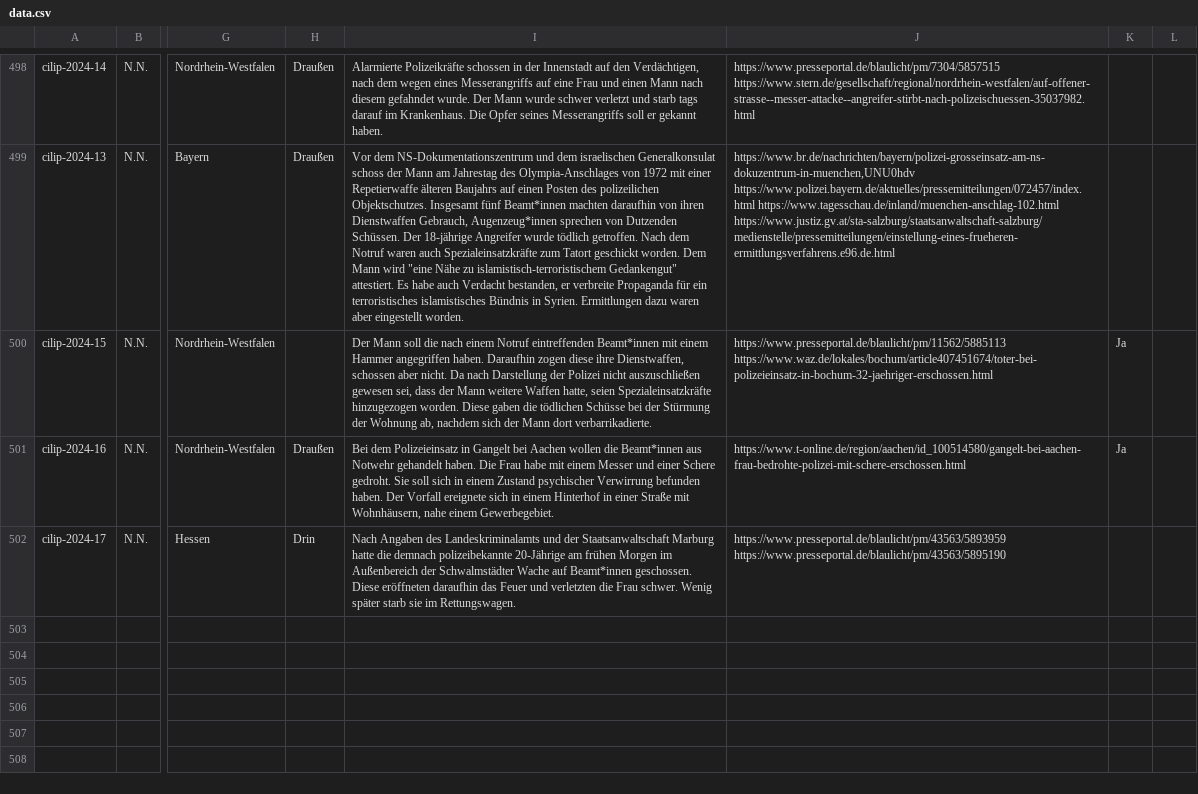
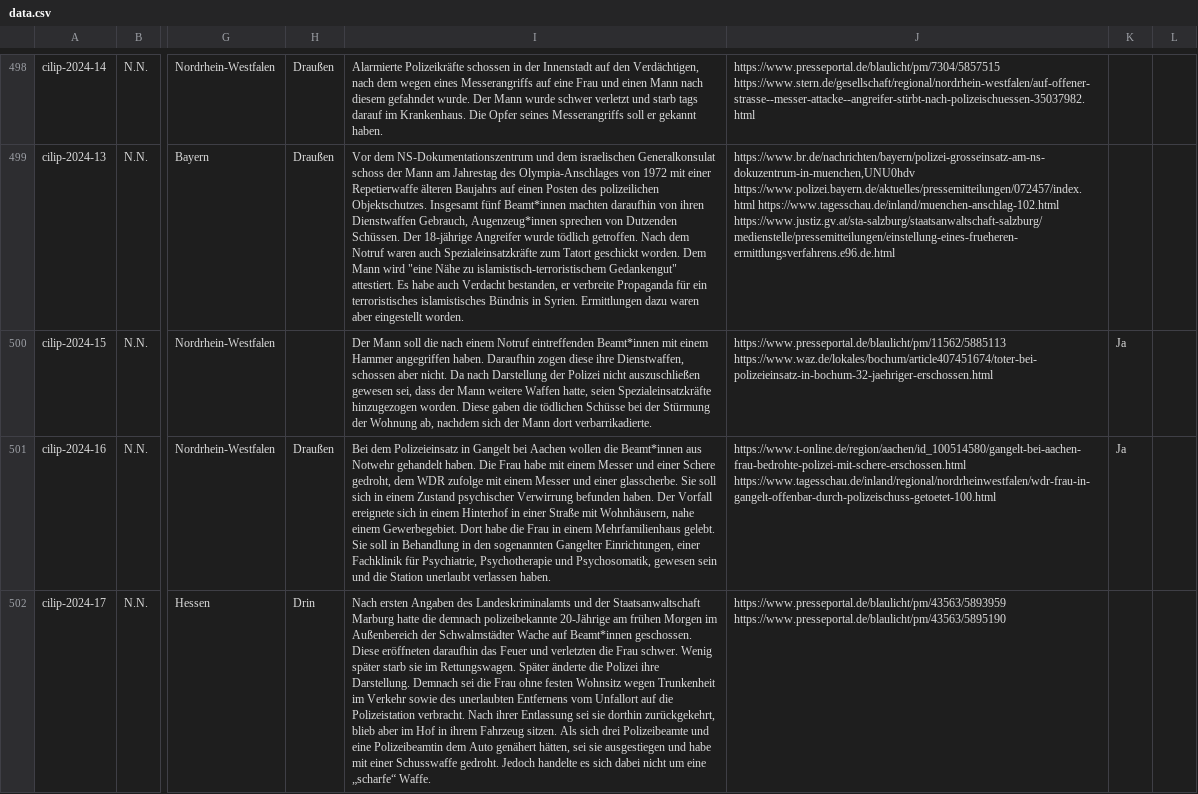
Before and after one commit to cilip-de/polizeischuesse.cilip.de, a CSV file: public/data.csv, drawn as a sheet; only a part is shown, gaps mark what is left out; the diff names each change by its address in the sheet, - before the commit and + after, or states it on an @@ line.

Commit message:
Flat: latest data (2024-10-28T08:53:33.270Z) {   "date": "2024-10-28T08:53:33.270Z",   "files": [     {       "name": "public/data.csv",       "deltaBytes": 941     }   ] }

```diff
--- a/public/data.csv
+++ b/public/data.csv
-I501: …einer Schere gedroht. Sie soll sich in einem Zustand psychischer Verwirrung befunden haben. Der Vorfall ereignete sich in einem Hinterhof in einer Straße mit Wohnhäusern, nahe einem Gewerbegebiet.
+I501: …einer Schere gedroht, dem WDR zufolge mit einem Messer und einer glasscherbe. Sie soll sich in einem Zustand psychischer Verwirrung befunden haben. Der Vorfall ereignete sich in einem Hinterhof in einer Straße mit Wohnhäusern, nahe einem Gewerbegebiet. Dort habe die Frau in einem Mehrfamilienhaus gelebt. Sie soll in Behandlung in den sogenannten Gangelter Einrichtungen, einer Fachklinik für Psychiatrie, Psychotherapie und Psychosomatik, gewesen sein und die Station unerlaubt verlassen haben.
-J501: https://www.t-online.de/region/aachen/id_100514580/gangelt-bei-aachen-frau-bedrohte-polizei-mit-schere-erschossen.html
+J501: https://www.t-online.de/region/aachen/id_100514580/gangelt-bei-aachen-frau-bedrohte-polizei-mit-schere-erschossen.html https://www.tagesschau.de/inland/regional/nordrheinwestfalen/wdr-frau-in-gangelt-offenbar-durch-polizeischuss-getoetet-100.html
-I502: Nach Angaben des Landeskriminalamts und der Staatsanwaltschaft Marburg hatte die demnach polizeibekannte 20-Jährige am frühen Morgen im Außenbereich der Schwalmstädter Wache auf Beamt*innen geschossen. Diese eröffneten daraufhin das Feuer und verletzten die Frau schwer. Wenig später starb sie im Rettungswagen.
+I502: Nach ersten Angaben des Landeskriminalamts und der Staatsanwaltschaft Marburg hatte die demnach polizeibekannte 20-Jährige am frühen Morgen im Außenbereich der Schwalmstädter Wache auf Beamt*innen geschossen. Diese eröffneten daraufhin das Feuer und verletzten die Frau schwer. Wenig später starb sie im Rettungswagen. Später änderte die Polizei ihre Darstellung. Demnach sei die Frau ohne festen Wohnsitz wegen Trunkenheit im Verkehr sowie des unerlaubten Entfernens vom Unfallort auf die Polizeistation verbracht. Nach ihrer Entlassung sei sie dorthin zurückgekehrt, blieb aber im Hof in ihrem Fahrzeug sitzen. Als sich drei Polizeibeamte und eine Polizeibeamtin dem Auto genähert hätten, sei sie ausgestiegen und habe mit einer Schusswaffe gedroht. Jedoch handelte es sich dabei nicht um eine „scharfe“ Waffe.
```
